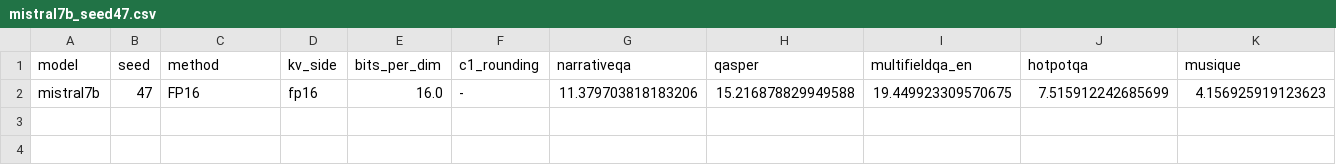
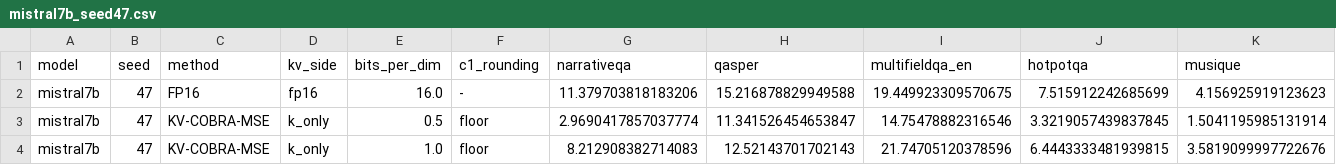
Before and after one commit to seonha01/KV-COBRA, a CSV file: results/longbench/mistral7b_seed47.csv, drawn as a sheet; only a part is shown; rows hold the shown columns only; the diff names each change by its address in the sheet, - before the commit and + after, or states it on an @@ line.

```diff
--- a/results/longbench/mistral7b_seed47.csv
+++ b/results/longbench/mistral7b_seed47.csv
+row 3: mistral7b | 47 | KV-COBRA-MSE | k_only | 0.5 | floor | 2.9690417857037774 | 11.341526454653847 | 14.75478882316546 | 3.3219057439837845 | 1.5041195985131914
+row 4: mistral7b | 47 | KV-COBRA-MSE | k_only | 1.0 | floor | 8.212908382714083 | 12.52143701702143 | 21.74705120378596 | 6.4443333481939815 | 3.5819099997722676
```
Also changed, not shown: 2 other files.
